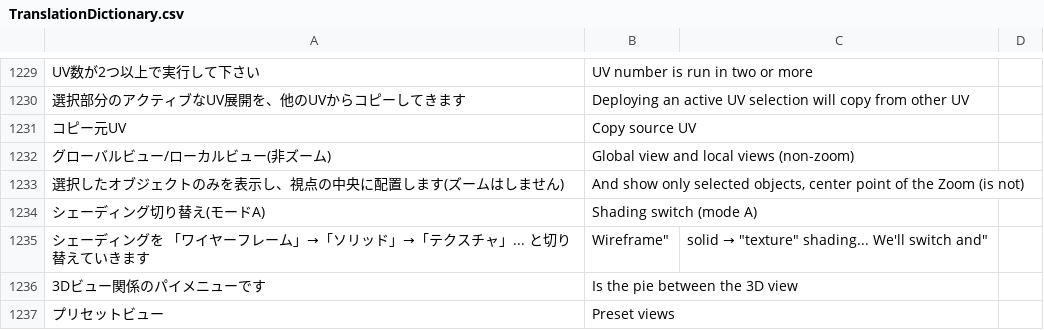
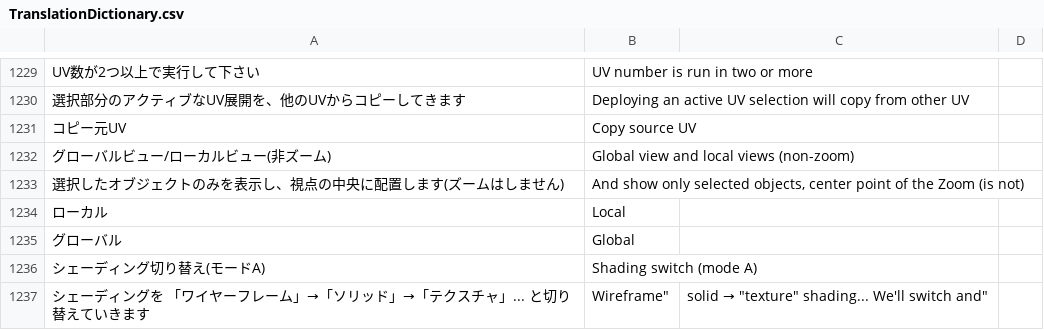
Before and after one commit to PyrokinesisStudio/Blender-Scramble-Addon, a CSV file: Scramble Addon/TranslationDictionary.csv, drawn as a sheet; only a part is shown, gaps mark what is left out; the shorter side is filled out with more unchanged rows.

Commit message:
"グローバルビュー/ローカルビュー(非ズーム)"の改良

```diff
--- a/Scramble Addon/TranslationDictionary.csv
+++ b/Scramble Addon/TranslationDictionary.csv
@@ -1237,2 +1237,4 @@
 "選択したオブジェクトのみを表示し、視点の中央に配置します(ズームはしません)","And show only selected objects, center point of the Zoom (is not)"
+"ローカル","Local"
+"グローバル","Global"
 "シェーディング切り替え(モードA)","Shading switch (mode A)"
```
Also changed, not shown: 1 other file.
